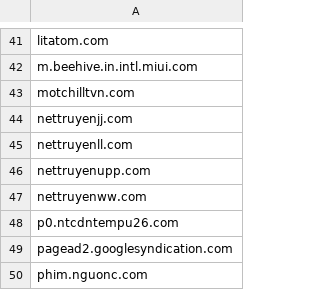
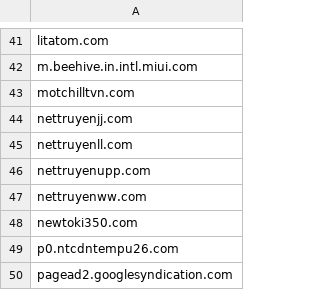
Before and after one commit to FlashStartDNS/dian, a CSV file: WhiteDNS.csv, drawn as a sheet; only a part is shown, gaps mark what is left out; the shorter side is filled out with more unchanged rows; the diff names each change by its address in the sheet, - before the commit and + after, or states it on an @@ line.

Commit message:
WhiteDNS.csv: Uncategorized: newtoki350.com
newtoki350.com

```diff
--- a/WhiteDNS.csv
+++ b/WhiteDNS.csv
+row 48: newtoki350.com
```
